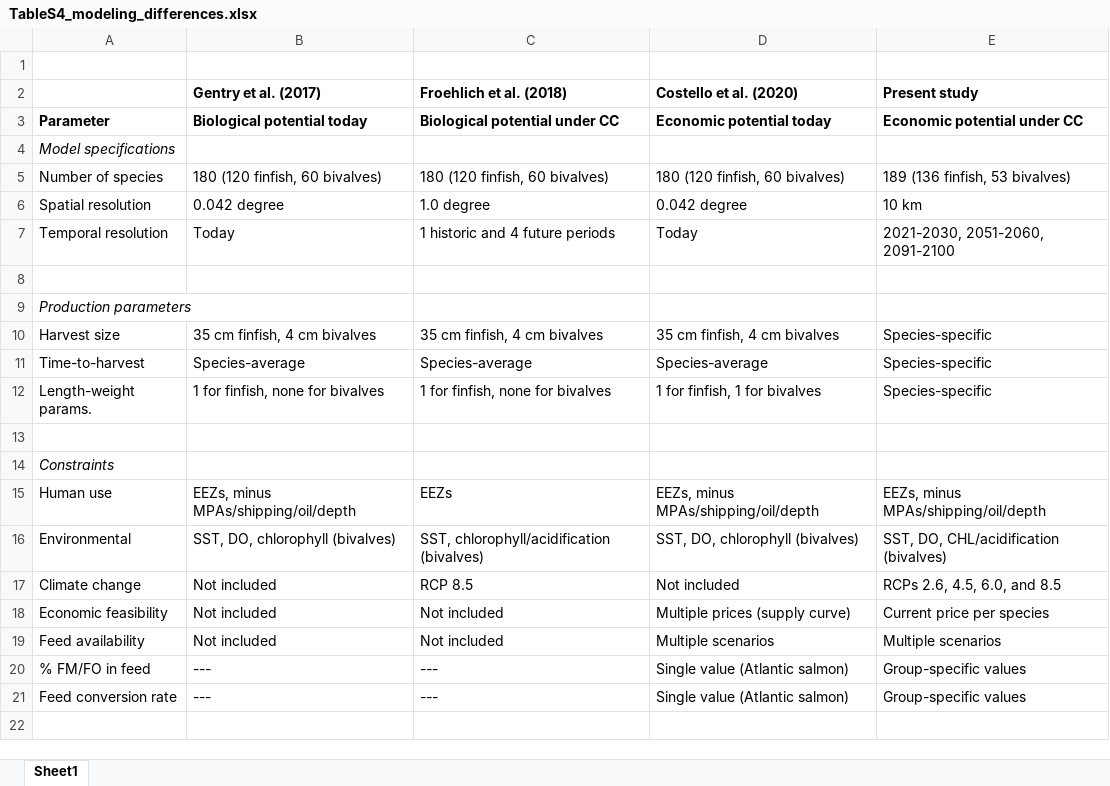
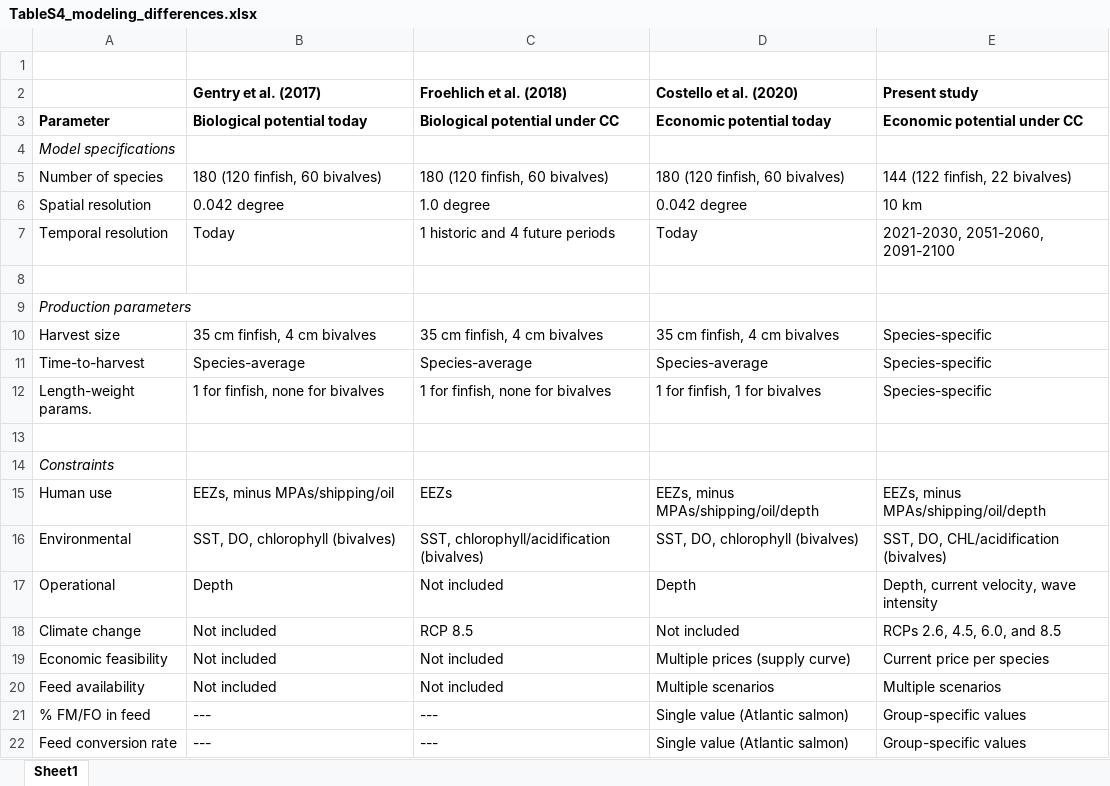
Before and after one commit to cfree14/aquacast, an Excel workbook: tables/TableS4_modeling_differences.xlsx, sheet Sheet1, drawn as a sheet; values as stored, in another font and other column widths than the file's, no borders; the diff names each change by its address in the sheet, - before the commit and + after, or states it on an @@ line.

```diff
--- a/tables/TableS4_modeling_differences.xlsx (sheet Sheet1)
+++ b/tables/TableS4_modeling_differences.xlsx (sheet Sheet1)
-E5 (Present study): 189 (136 finfish, 53 bivalves)
+E5 (Present study): 144 (122 finfish, 22 bivalves)
-B15 (Gentry et al. (2017)): EEZs, minus MPAs/shipping/oil/depth
+B15 (Gentry et al. (2017)): EEZs, minus MPAs/shipping/oil
+row 17: Operational | Depth | Not included | Depth | Depth, current velocity, wave intensity
```
Also changed, not shown: tables/TableS11_farm_specifications.xlsx, tables/TableS1_emissions_scenarios.xlsx, 7 other files.
